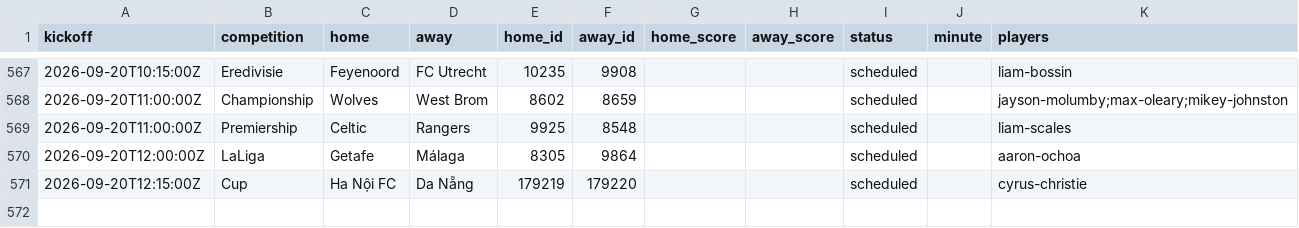
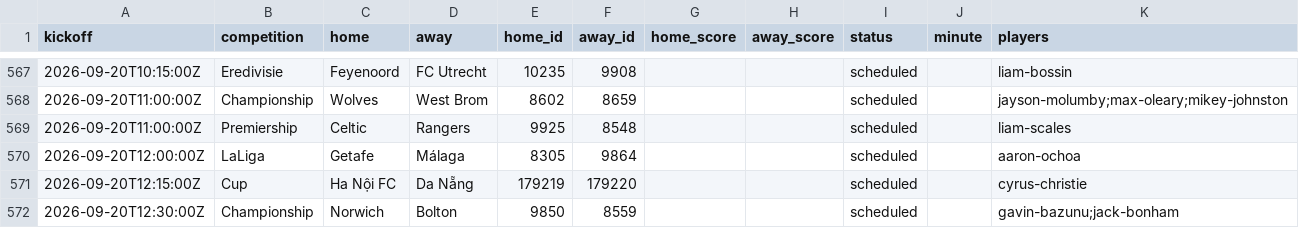
Before and after one commit to JustPatrickG/footballers.ie, a CSV file: data/api/matches.csv, drawn as a sheet; only a part is shown, gaps mark what is left out; the diff names each change by its address in the sheet, - before the commit and + after, or states it on an @@ line.

```diff
--- a/data/api/matches.csv
+++ b/data/api/matches.csv
+row 572: 2026-09-20T12:30:00Z | Championship | Norwich | Bolton | 9850 | 8559 |  |  | scheduled |  | gavin-bazunu;jack-bonham
```
Also changed, not shown: data/api/club_ids.csv, data/api/lineups.csv, 3 other files.
